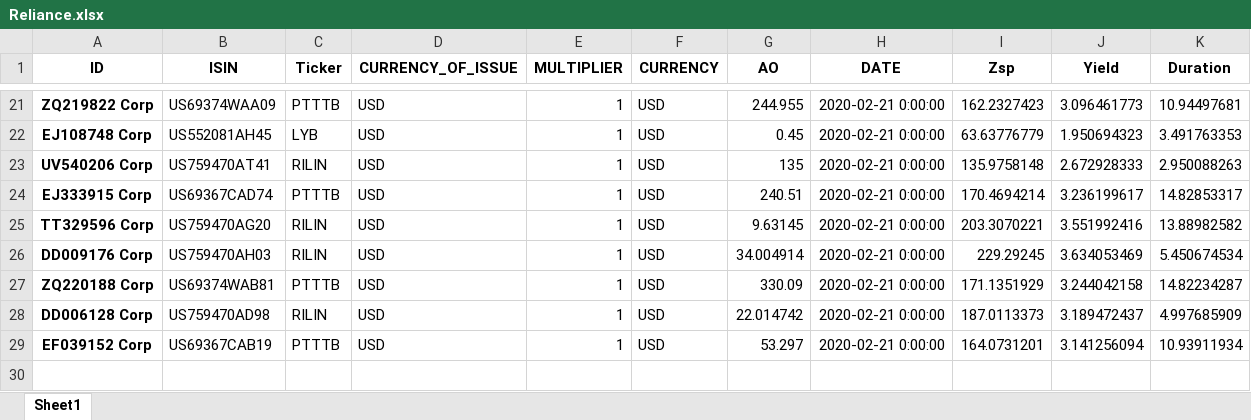
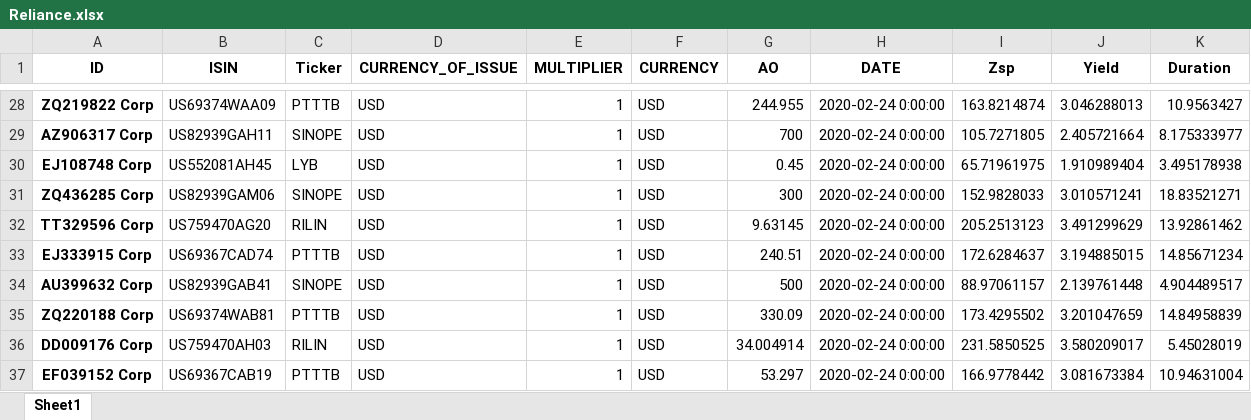
Before and after one commit to debashish373/Datasets, an Excel workbook: Reliance.xlsx, sheet Sheet1, drawn as a sheet; only a part is shown, gaps mark what is left out; values as stored, in another font and other column widths than the file's, no borders; removed rows and columns are numbered as before the commit, all else as after; the diff covers the shown part only; the diff names each change by its address in the sheet, - before the commit and + after, or states it on an @@ line.

```diff
--- a/Reliance.xlsx (sheet Sheet1)
+++ b/Reliance.xlsx (sheet Sheet1)
-H28 (DATE): 2020-02-21 0:00:00
+H28 (DATE): 2020-02-24 0:00:00
-I28 (Zsp): 162.2327423
+I28 (Zsp): 163.8214874
-J28 (Yield): 3.096461773
+J28 (Yield): 3.046288013
-K28 (Duration): 10.94497681
+K28 (Duration): 10.9563427
+row 29: AZ906317 Corp | US82939GAH11 | SINOPE | USD | 1 | USD | 700 | 2020-02-24 0:00:00 | 105.7271805 | 2.405721664 | 8.175333977
-H30 (DATE): 2020-02-21 0:00:00
+H30 (DATE): 2020-02-24 0:00:00
-I30 (Zsp): 63.63776779
+I30 (Zsp): 65.71961975
-J30 (Yield): 1.950694323
+J30 (Yield): 1.910989404
-K30 (Duration): 3.491763353
+K30 (Duration): 3.495178938
-row 23: UV540206 Corp | US759470AT41 | RILIN | USD | 1 | USD | 135 | 2020-02-21 0:00:00 | 135.9758148 | 2.672928333 | 2.950088263
-row 24: EJ333915 Corp | US69367CAD74 | PTTTB | USD | 1 | USD | 240.51 | 2020-02-21 0:00:00 | 170.4694214 | 3.236199617 | 14.82853317
+row 31: ZQ436285 Corp | US82939GAM06 | SINOPE | USD | 1 | USD | 300 | 2020-02-24 0:00:00 | 152.9828033 | 3.010571241 | 18.83521271
-H32 (DATE): 2020-02-21 0:00:00
+H32 (DATE): 2020-02-24 0:00:00
-I32 (Zsp): 203.3070221
+I32 (Zsp): 205.2513123
-J32 (Yield): 3.551992416
+J32 (Yield): 3.491299629
-K32 (Duration): 13.88982582
+K32 (Duration): 13.92861462
-row 26: DD009176 Corp | US759470AH03 | RILIN | USD | 1 | USD | 34.004914 | 2020-02-21 0:00:00 | 229.29245 | 3.634053469 | 5.450674534
+row 33: EJ333915 Corp | US69367CAD74 | PTTTB | USD | 1 | USD | 240.51 | 2020-02-24 0:00:00 | 172.6284637 | 3.194885015 | 14.85671234
+row 34: AU399632 Corp | US82939GAB41 | SINOPE | USD | 1 | USD | 500 | 2020-02-24 0:00:00 | 88.97061157 | 2.139761448 | 4.904489517
-H35:H37 (DATE): 2020-02-21 0:00:00
+H35:H37 (DATE): 2020-02-24 0:00:00
-I35 (Zsp): 171.1351929
+I35 (Zsp): 173.4295502
-J35 (Yield): 3.244042158
+J35 (Yield): 3.201047659
-K35 (Duration): 14.82234287
+K35 (Duration): 14.84958839
-A36 (ID): DD006128 Corp
+A36 (ID): DD009176 Corp
-B36 (ISIN): US759470AD98
+B36 (ISIN): US759470AH03
-G36 (AO): 22.014742
+G36 (AO): 34.004914
-I36 (Zsp): 187.0113373
+I36 (Zsp): 231.5850525
-J36 (Yield): 3.189472437
+J36 (Yield): 3.580209017
-K36 (Duration): 4.997685909
+K36 (Duration): 5.45028019
-I37 (Zsp): 164.0731201
+I37 (Zsp): 166.9778442
-J37 (Yield): 3.141256094
+J37 (Yield): 3.081673384
-K37 (Duration): 10.93911934
+K37 (Duration): 10.94631004
```
Also changed, not shown: 13 added rows, 4 removed rows and 57 edited cells elsewhere in this sheet.
